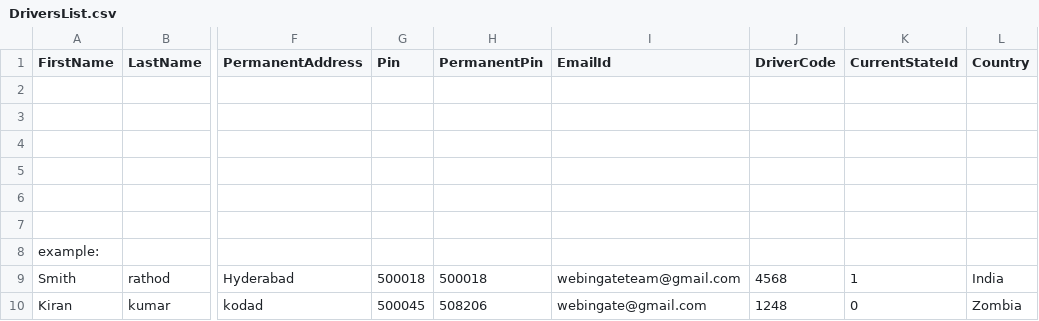
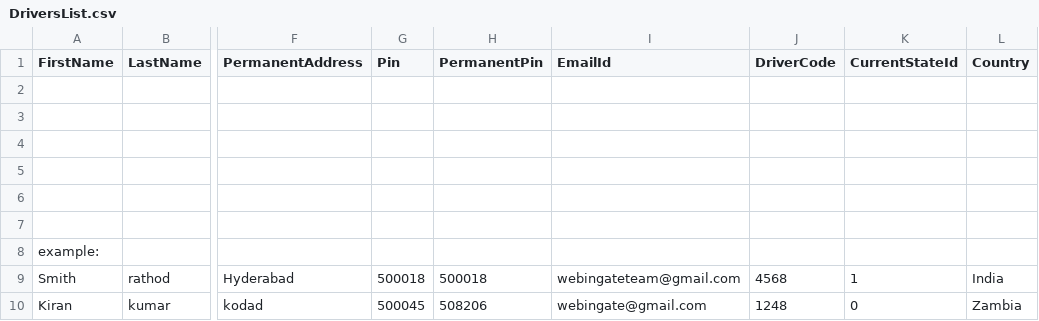
Before and after one commit to WIGRepositories/SmartTicketDashboard, a CSV file: SmartTicketDashboard/UI/DataUploadTemplates/DriversList.csv, drawn as a sheet; only a part is shown, gaps mark what is left out; the diff names each change by its address in the sheet, - before the commit and + after, or states it on an @@ line.

```diff
--- a/SmartTicketDashboard/UI/DataUploadTemplates/DriversList.csv
+++ b/SmartTicketDashboard/UI/DataUploadTemplates/DriversList.csv
-L10 (Country): Zombia
+L10 (Country): Zambia
```
Also changed, not shown: SmartTicketDashboard/UI/DataUploadTemplates/DriverVehicleAssignList.csv, SmartTicketDashboard/UI/DataUploadTemplates/VehiclesList.csv, 5 other files.
